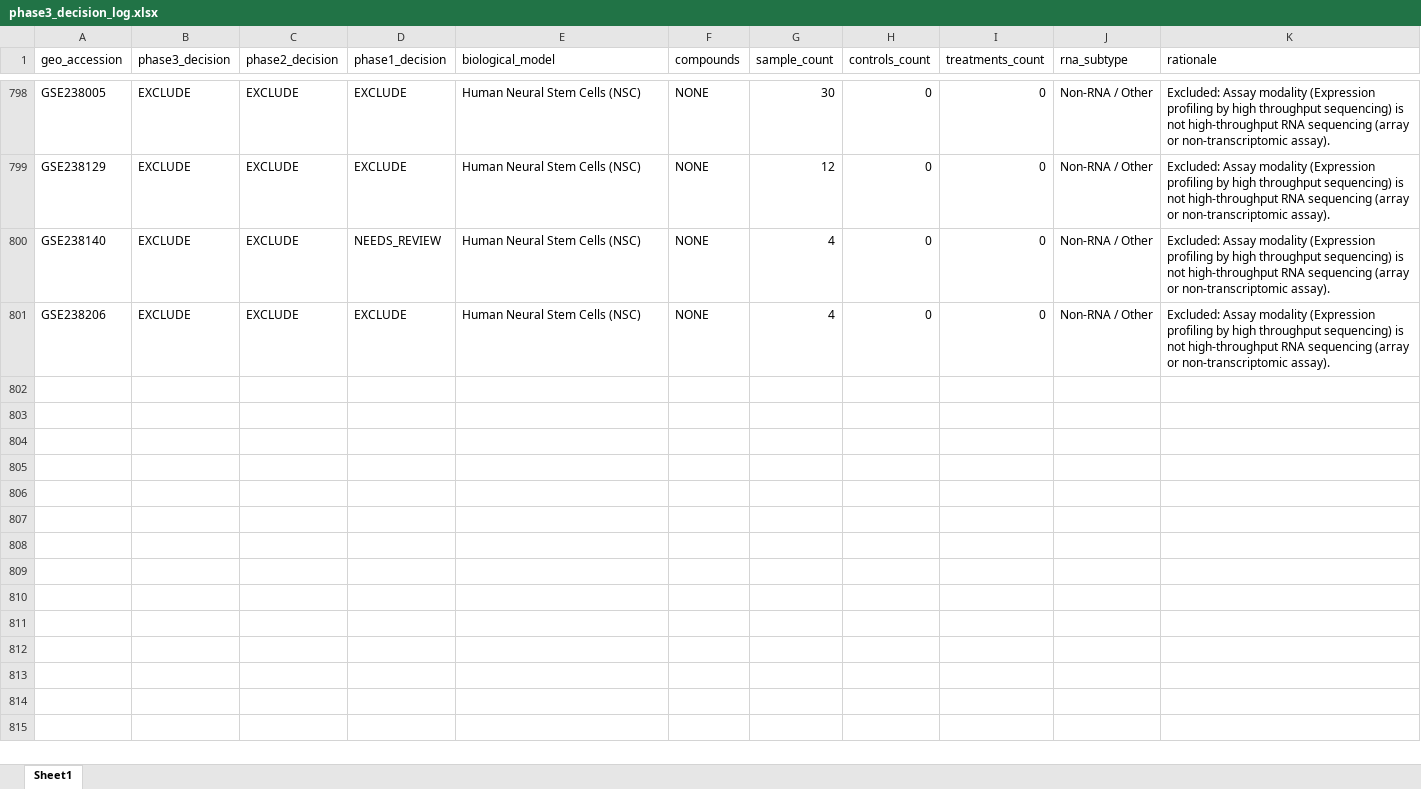
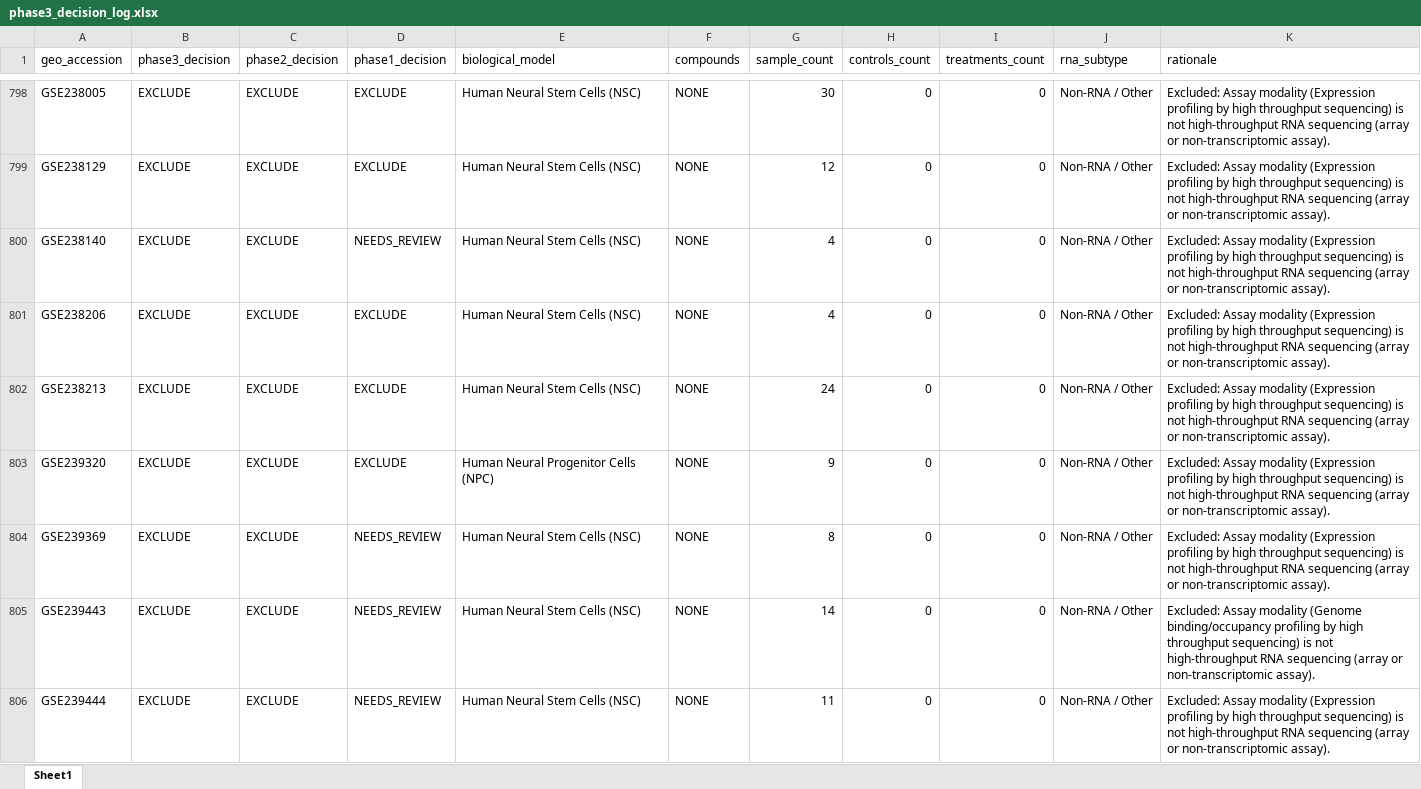
Before and after one commit to bioprintingLabsInc/DNT-Organoid-AI, an Excel workbook: outputs/verification/phase3/phase3_decision_log.xlsx, sheet Sheet1, drawn as a sheet; only a part is shown, gaps mark what is left out; values as stored, in another font and other column widths than the file's, no borders; the diff covers the shown part only; the diff names each change by its address in the sheet, - before the commit and + after, or states it on an @@ line.

Commit message:
feat(verification): phase 3 batch 17/34 (records 801-850 of 1666)

```diff
--- a/outputs/verification/phase3/phase3_decision_log.xlsx (sheet Sheet1)
+++ b/outputs/verification/phase3/phase3_decision_log.xlsx (sheet Sheet1)
+row 802: GSE238213 | EXCLUDE | EXCLUDE | EXCLUDE | Human Neural Stem Cells (NSC) | NONE | 24 | 0 | 0 | Non-RNA / Other | Excluded: Assay modality (Expression profiling by high throughput sequencing) is not high-throughput RNA sequencing (array or non-transcriptomic assay).
+row 803: GSE239320 | EXCLUDE | EXCLUDE | EXCLUDE | Human Neural Progenitor Cells (NPC) | NONE | 9 | 0 | 0 | Non-RNA / Other | Excluded: Assay modality (Expression profiling by high throughput sequencing) is not high-throughput RNA sequencing (array or non-transcriptomic assay).
+row 804: GSE239369 | EXCLUDE | EXCLUDE | NEEDS_REVIEW | Human Neural Stem Cells (NSC) | NONE | 8 | 0 | 0 | Non-RNA / Other | Excluded: Assay modality (Expression profiling by high throughput sequencing) is not high-throughput RNA sequencing (array or non-transcriptomic assay).
+row 805: GSE239443 | EXCLUDE | EXCLUDE | NEEDS_REVIEW | Human Neural Stem Cells (NSC) | NONE | 14 | 0 | 0 | Non-RNA / Other | Excluded: Assay modality (Genome binding/occupancy profiling by high throughput sequencing) is not high-throughput RNA sequencing (array or non-transcriptomic assay).
+row 806: GSE239444 | EXCLUDE | EXCLUDE | NEEDS_REVIEW | Human Neural Stem Cells (NSC) | NONE | 11 | 0 | 0 | Non-RNA / Other | Excluded: Assay modality (Expression profiling by high throughput sequencing) is not high-throughput RNA sequencing (array or non-transcriptomic assay).
```
Also changed, not shown: 45 added rows elsewhere in this sheet, data/metadata/dnt_master_dataset_inventory.xlsx, outputs/verification/phase3/phase3_master_inventory.xlsx, 8 other files.
